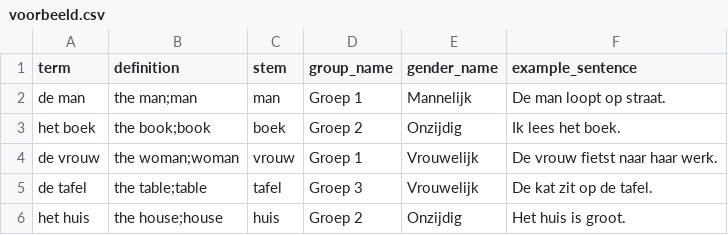
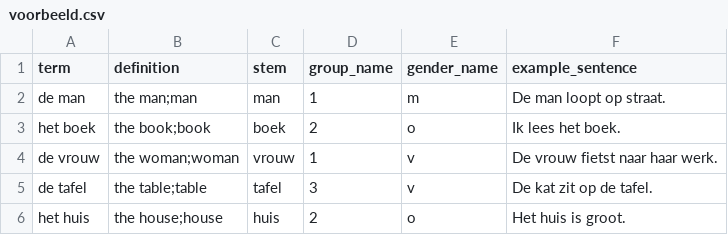
Before and after one commit to Gato-international/v0-luminar-language-app, a CSV file: public/voorbeeld.csv, drawn as a sheet.

```diff
--- a/public/voorbeeld.csv
+++ b/public/voorbeeld.csv
@@ -1,6 +1,6 @@
 term,definition,stem,group_name,gender_name,example_sentence
-"de man","the man;man","man","Groep 1","Mannelijk","De man loopt op straat."
-"het boek","the book;book","boek","Groep 2","Onzijdig","Ik lees het boek."
-"de vrouw","the woman;woman","vrouw","Groep 1","Vrouwelijk","De vrouw fietst naar haar werk."
-"de tafel","the table;table","tafel","Groep 3","Vrouwelijk","De kat zit op de tafel."
-"het huis","the house;house","huis","Groep 2","Onzijdig","Het huis is groot."
+"de man","the man;man","man","1","m","De man loopt op straat."
+"het boek","the book;book","boek","2","o","Ik lees het boek."
+"de vrouw","the woman;woman","vrouw","1","v","De vrouw fietst naar haar werk."
+"de tafel","the table;table","tafel","3","v","De kat zit op de tafel."
+"het huis","the house;house","huis","2","o","Het huis is groot."
```
Also changed, not shown: 2 other files.
